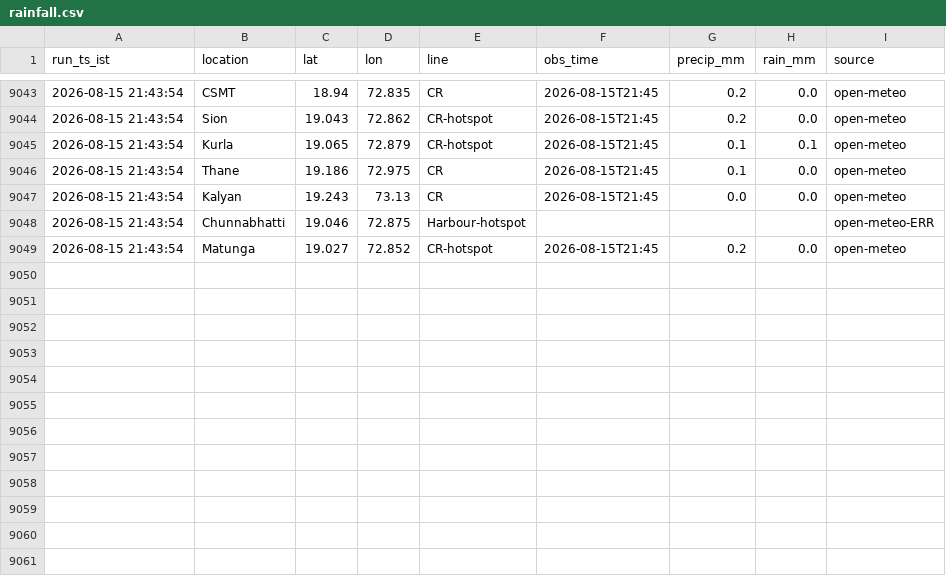
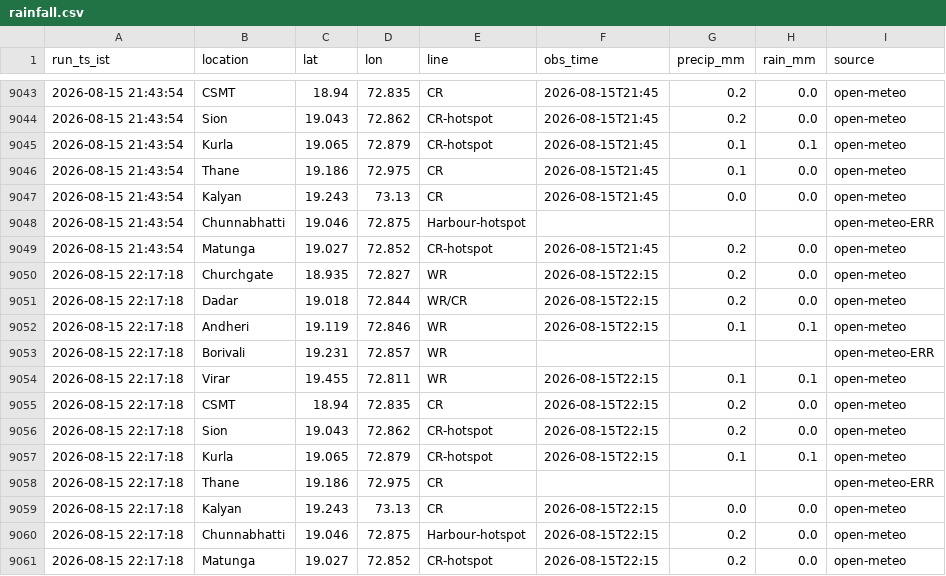
Before and after one commit to Tanjam73/Scraper, a CSV file: data/rainfall.csv, drawn as a sheet; only a part is shown, gaps mark what is left out.

```diff
--- a/data/rainfall.csv
+++ b/data/rainfall.csv
@@ -9049 +9049,13 @@ run_ts_ist,location,lat,lon,line,obs_time,precip_mm,rain_mm,source
 2026-08-15 21:43:54,Matunga,19.027,72.852,CR-hotspot,2026-08-15T21:45,0.2,0.0,open-meteo
+2026-08-15 22:17:18,Churchgate,18.935,72.827,WR,2026-08-15T22:15,0.2,0.0,open-meteo
+2026-08-15 22:17:18,Dadar,19.018,72.844,WR/CR,2026-08-15T22:15,0.2,0.0,open-meteo
+2026-08-15 22:17:18,Andheri,19.119,72.846,WR,2026-08-15T22:15,0.1,0.1,open-meteo
+2026-08-15 22:17:18,Borivali,19.231,72.857,WR,,,,open-meteo-ERR
+2026-08-15 22:17:18,Virar,19.455,72.811,WR,2026-08-15T22:15,0.1,0.1,open-meteo
+2026-08-15 22:17:18,CSMT,18.94,72.835,CR,2026-08-15T22:15,0.2,0.0,open-meteo
+2026-08-15 22:17:18,Sion,19.043,72.862,CR-hotspot,2026-08-15T22:15,0.2,0.0,open-meteo
+2026-08-15 22:17:18,Kurla,19.065,72.879,CR-hotspot,2026-08-15T22:15,0.1,0.1,open-meteo
+2026-08-15 22:17:18,Thane,19.186,72.975,CR,,,,open-meteo-ERR
+2026-08-15 22:17:18,Kalyan,19.243,73.13,CR,2026-08-15T22:15,0.0,0.0,open-meteo
+2026-08-15 22:17:18,Chunnabhatti,19.046,72.875,Harbour-hotspot,2026-08-15T22:15,0.2,0.0,open-meteo
+2026-08-15 22:17:18,Matunga,19.027,72.852,CR-hotspot,2026-08-15T22:15,0.2,0.0,open-meteo
```
